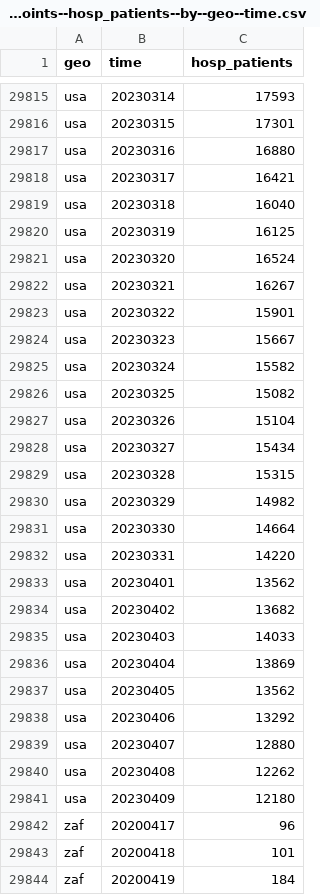
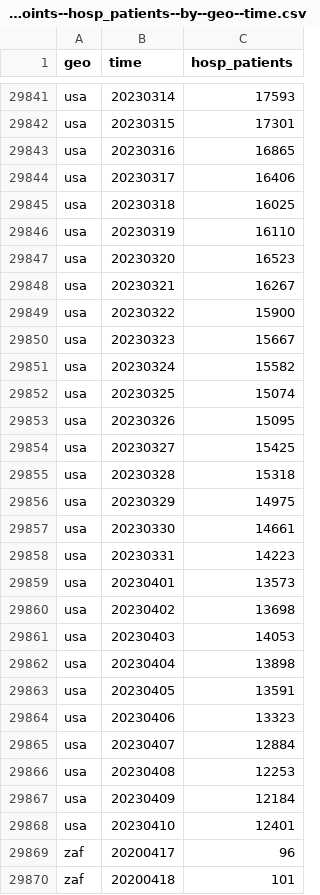
Before and after one commit to open-numbers/ddf--open_numbers--owid_covid_19, a CSV file: ddf--datapoints--hosp_patients--by--geo--time.csv, drawn as a sheet; only a part is shown, gaps mark what is left out; the shorter side is filled out with more unchanged rows; the diff covers the shown part only.

```diff
--- a/ddf--datapoints--hosp_patients--by--geo--time.csv
+++ b/ddf--datapoints--hosp_patients--by--geo--time.csv
@@ -29816,27 +29842,28 @@ usa,20230314,17593
 usa,20230315,17301
-usa,20230316,16880
-usa,20230317,16421
-usa,20230318,16040
-usa,20230319,16125
-usa,20230320,16524
+usa,20230316,16865
+usa,20230317,16406
+usa,20230318,16025
+usa,20230319,16110
+usa,20230320,16523
 usa,20230321,16267
-usa,20230322,15901
+usa,20230322,15900
 usa,20230323,15667
 usa,20230324,15582
-usa,20230325,15082
-usa,20230326,15104
-usa,20230327,15434
-usa,20230328,15315
-usa,20230329,14982
-usa,20230330,14664
-usa,20230331,14220
-usa,20230401,13562
-usa,20230402,13682
-usa,20230403,14033
-usa,20230404,13869
-usa,20230405,13562
-usa,20230406,13292
-usa,20230407,12880
-usa,20230408,12262
-usa,20230409,12180
+usa,20230325,15074
+usa,20230326,15095
+usa,20230327,15425
+usa,20230328,15318
+usa,20230329,14975
+usa,20230330,14661
+usa,20230331,14223
+usa,20230401,13573
+usa,20230402,13698
+usa,20230403,14053
+usa,20230404,13898
+usa,20230405,13591
+usa,20230406,13323
+usa,20230407,12884
+usa,20230408,12253
+usa,20230409,12184
+usa,20230410,12401
 zaf,20200417,96
```
Also changed, not shown: 26 added rows and 60 edited cells elsewhere in this file, ddf--datapoints--hosp_patients_per_million--by--geo--time.csv, ddf--datapoints--hosp_patients_per_million_smoothed--by--geo--time.csv, 51 other files.
